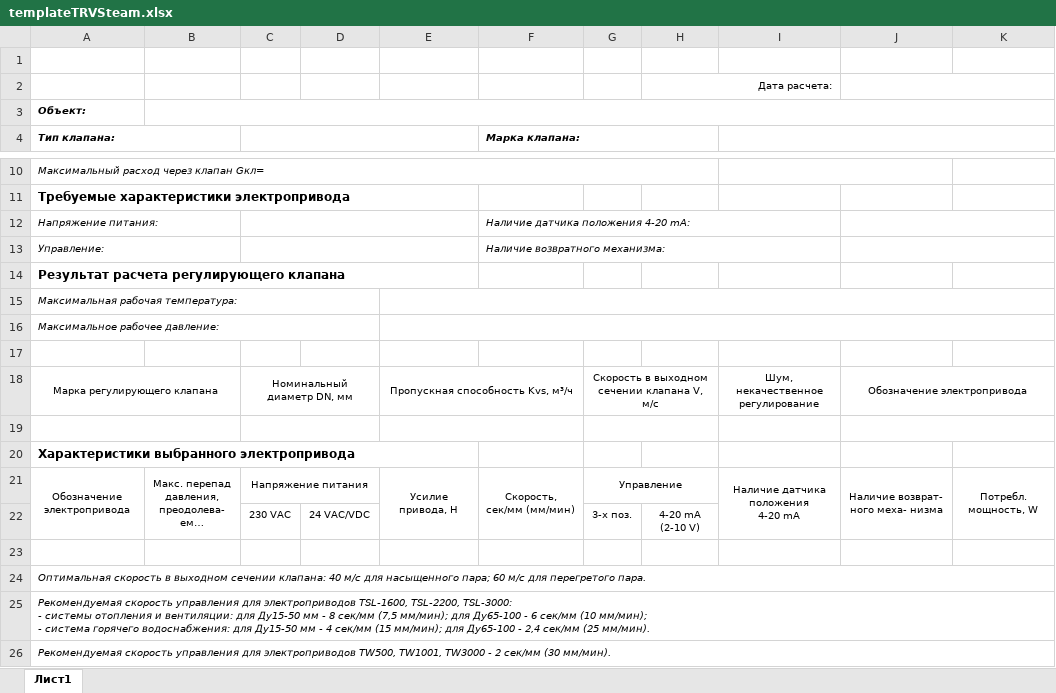
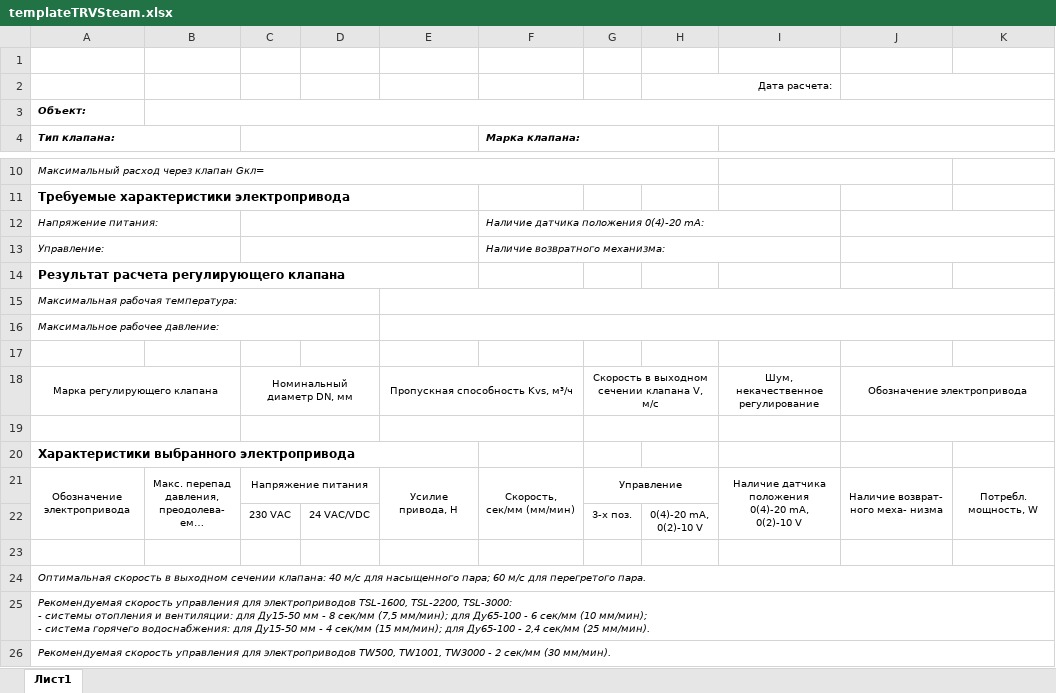
Before and after one commit to PaZa96/TeplosilaWeb, an Excel workbook: TeplosilaWeb/Content/templates/templateTRVSteam.xlsx, sheet Лист1, drawn as a sheet; only a part is shown, gaps mark what is left out; long unchanged cells end in …; values as stored, in another font and other column widths than the file's, no borders; charts and pictures not drawn; ↵ is a line break in a cell; the diff names each change by its address in the sheet, - before the commit and + after, or states it on an @@ line.

```diff
--- a/TeplosilaWeb/Content/templates/templateTRVSteam.xlsx (sheet Лист1)
+++ b/TeplosilaWeb/Content/templates/templateTRVSteam.xlsx (sheet Лист1)
-F12 (Марка клапана:): Наличие датчика положения 4-20 mA:
+F12 (Марка клапана:): Наличие датчика положения 0(4)-20 mA:
-I21: Наличие датчика положения ↵ 4-20 mA
+I21: Наличие датчика положения ↵ 0(4)-20 mA, ↵ 0(2)-10 V
-H22: 4-20 mA ↵ (2-10 V)
+H22: 0(4)-20 mA, ↵ 0(2)-10 V
```
Also changed, not shown: TeplosilaWeb/Content/templates/templateTRV.xlsx, 7 other files.
